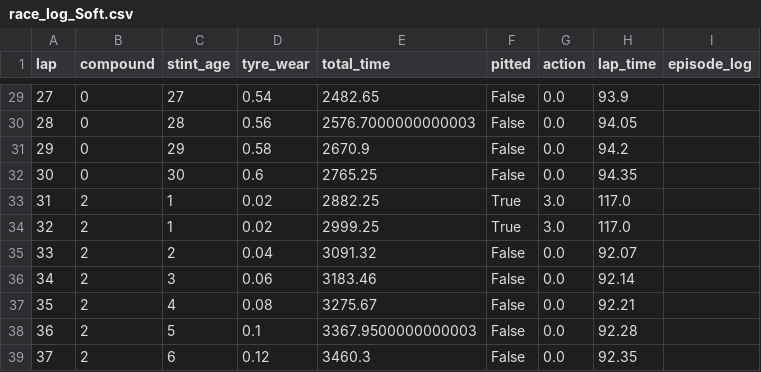
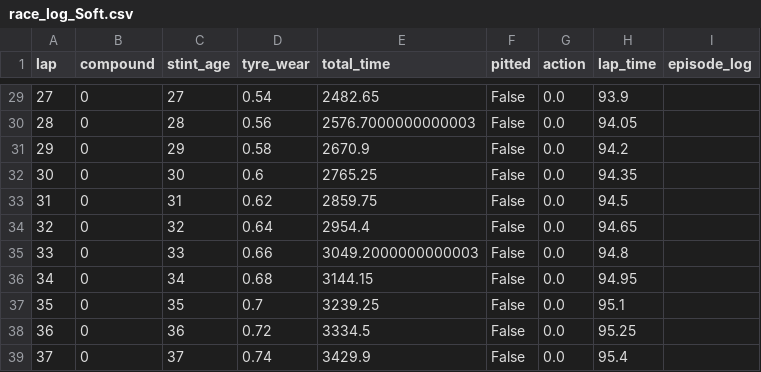
Before and after one commit to ghuckerby/f1-rl-strategy, a CSV file: f1_gym/deterministic/dqn_logs/race_log_Soft.csv, drawn as a sheet; only a part is shown, gaps mark what is left out; the diff covers the shown part only.

```diff
--- a/f1_gym/deterministic/dqn_logs/race_log_Soft.csv
+++ b/f1_gym/deterministic/dqn_logs/race_log_Soft.csv
@@ -32,8 +32,8 @@ lap,compound,stint_age,tyre_wear,total_time,pitted,action,lap_time,episode_log
 30,0,30,0.6,2765.25,False,0.0,94.35,
-31,2,1,0.02,2882.25,True,3.0,117.0,
-32,2,1,0.02,2999.25,True,3.0,117.0,
-33,2,2,0.04,3091.32,False,0.0,92.07,
-34,2,3,0.06,3183.46,False,0.0,92.14,
-35,2,4,0.08,3275.67,False,0.0,92.21,
-36,2,5,0.1,3367.9500000000003,False,0.0,92.28,
-37,2,6,0.12,3460.3,False,0.0,92.35,
+31,0,31,0.62,2859.75,False,0.0,94.5,
+32,0,32,0.64,2954.4,False,0.0,94.65,
+33,0,33,0.66,3049.2000000000003,False,0.0,94.8,
+34,0,34,0.68,3144.15,False,0.0,94.95,
+35,0,35,0.7,3239.25,False,0.0,95.1,
+36,0,36,0.72,3334.5,False,0.0,95.25,
+37,0,37,0.74,3429.9,False,0.0,95.4,
```
Also changed, not shown: 66 edited cells elsewhere in this file, f1_gym/deterministic/dqn_logs/race_log_Hard.csv, f1_gym/deterministic/dqn_logs/race_log_Medium.csv, 11 other files.
